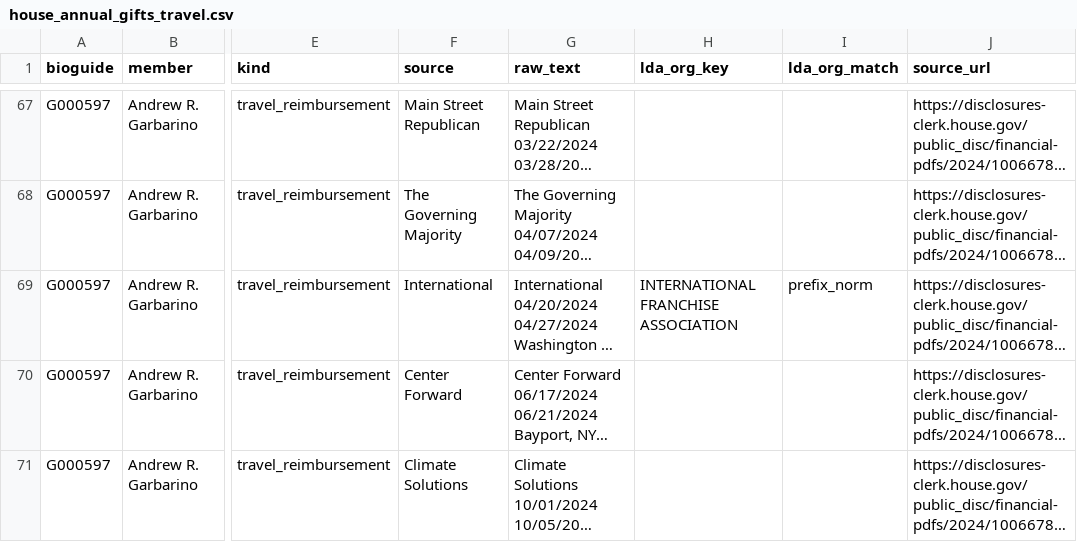
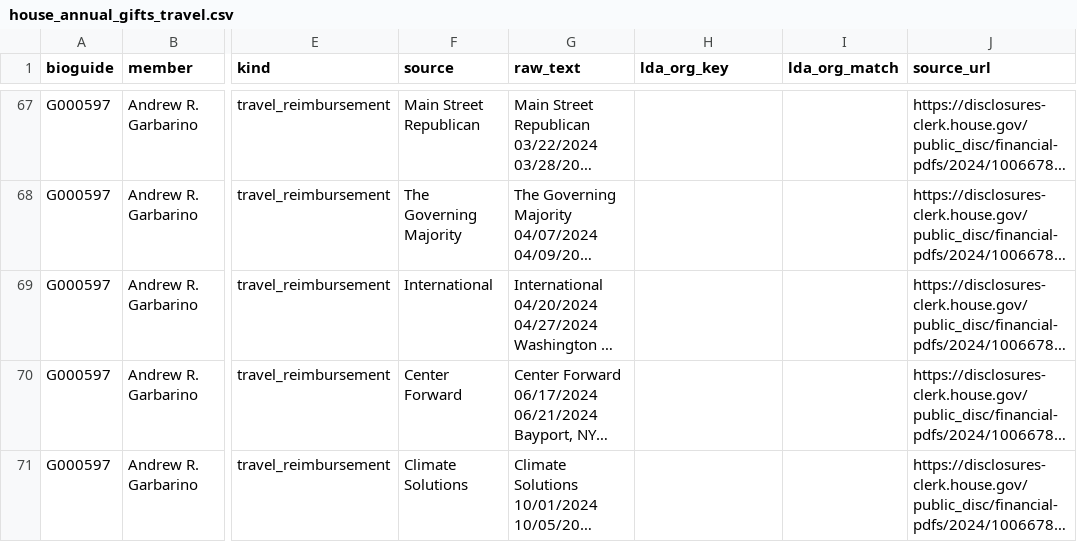
Before and after one commit to 413x45h4w/gop-lobby-graph, a CSV file: full/ethics/house_annual_gifts_travel.csv, drawn as a sheet; only a part is shown, gaps mark what is left out; long unchanged cells end in …; the diff covers the shown part only; the diff names each change by its address in the sheet, - before the commit and + after, or states it on an @@ line.

```diff
--- a/full/ethics/house_annual_gifts_travel.csv
+++ b/full/ethics/house_annual_gifts_travel.csv
-H69 (lda_org_key): INTERNATIONAL FRANCHISE ASSOCIATION
+H69 (lda_org_key): (empty)
-I69 (lda_org_match): prefix_norm
+I69 (lda_org_match): (empty)
```
Also changed, not shown: 30 edited cells elsewhere in this file, full/ethics/edges_travel_sponsor_to_member.csv, 12 other files.
